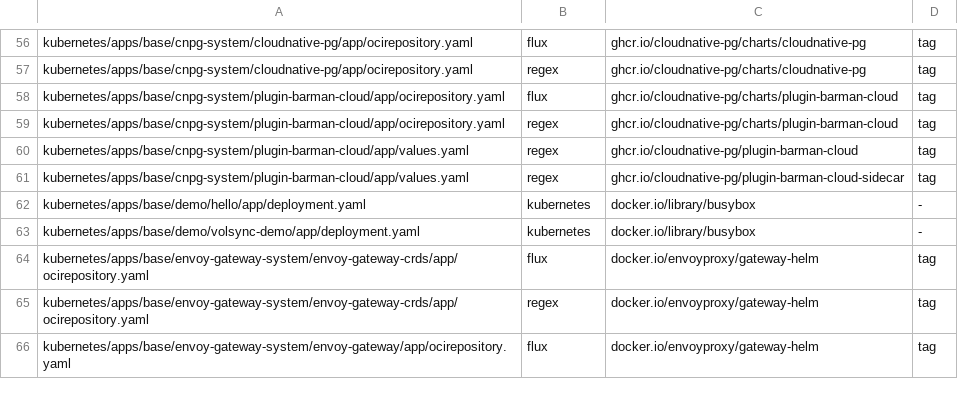
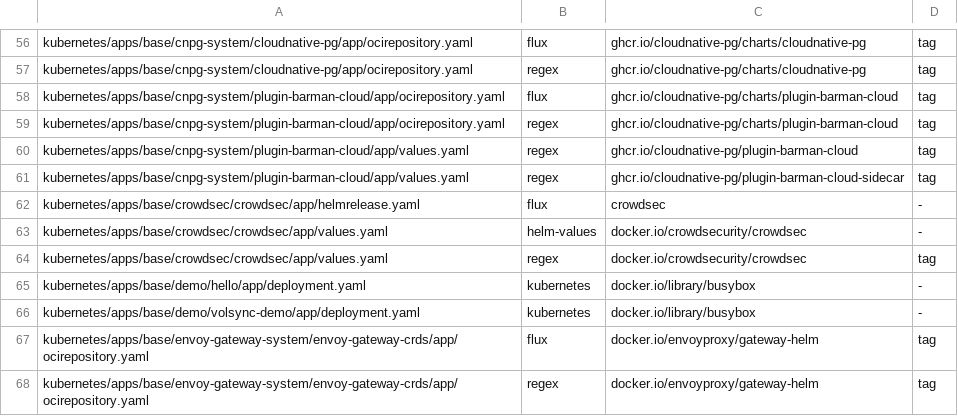
Before and after one commit to eekaan/k8s-gitops, a TSV file: .renovate/extracted.tsv, drawn as a sheet; only a part is shown, gaps mark what is left out; the shorter side is filled out with more unchanged rows; the diff names each change by its address in the sheet, - before the commit and + after, or states it on an @@ line.

```diff
--- a/.renovate/extracted.tsv
+++ b/.renovate/extracted.tsv
+row 62: kubernetes/apps/base/crowdsec/crowdsec/app/helmrelease.yaml | flux | crowdsec | -
+row 63: kubernetes/apps/base/crowdsec/crowdsec/app/values.yaml | helm-values | docker.io/crowdsecurity/crowdsec | -
+row 64: kubernetes/apps/base/crowdsec/crowdsec/app/values.yaml | regex | docker.io/crowdsecurity/crowdsec | tag
```
Also changed, not shown: .renovate/by-hand.tsv, .renovate/tag-forms.tsv, 37 other files.
